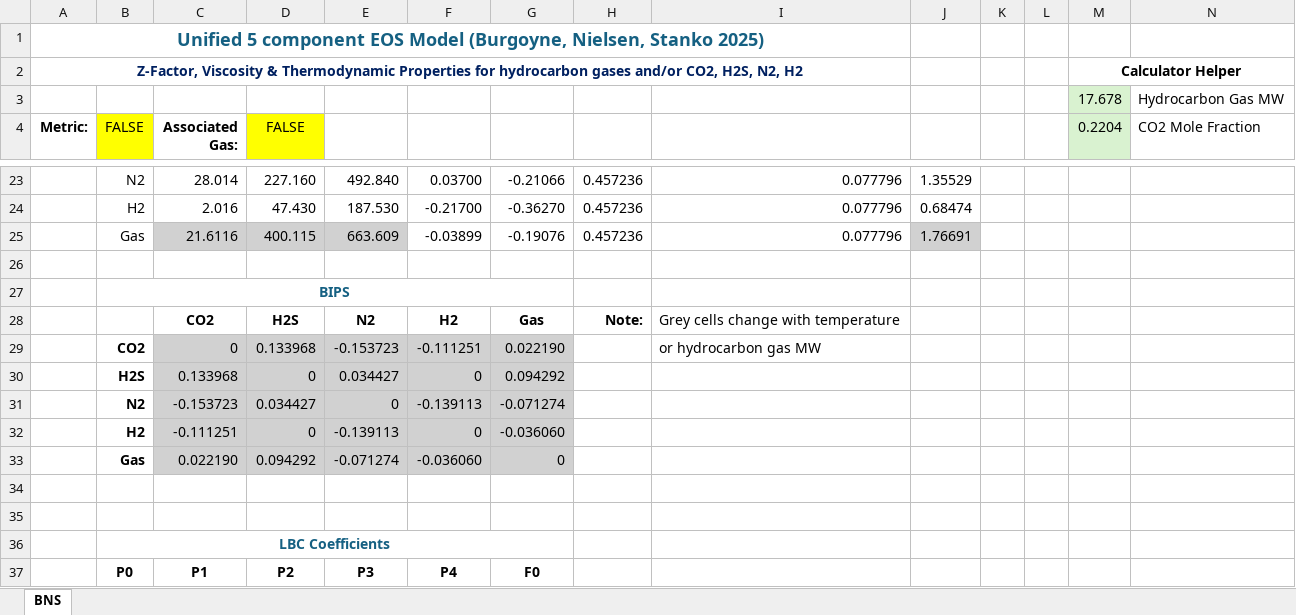
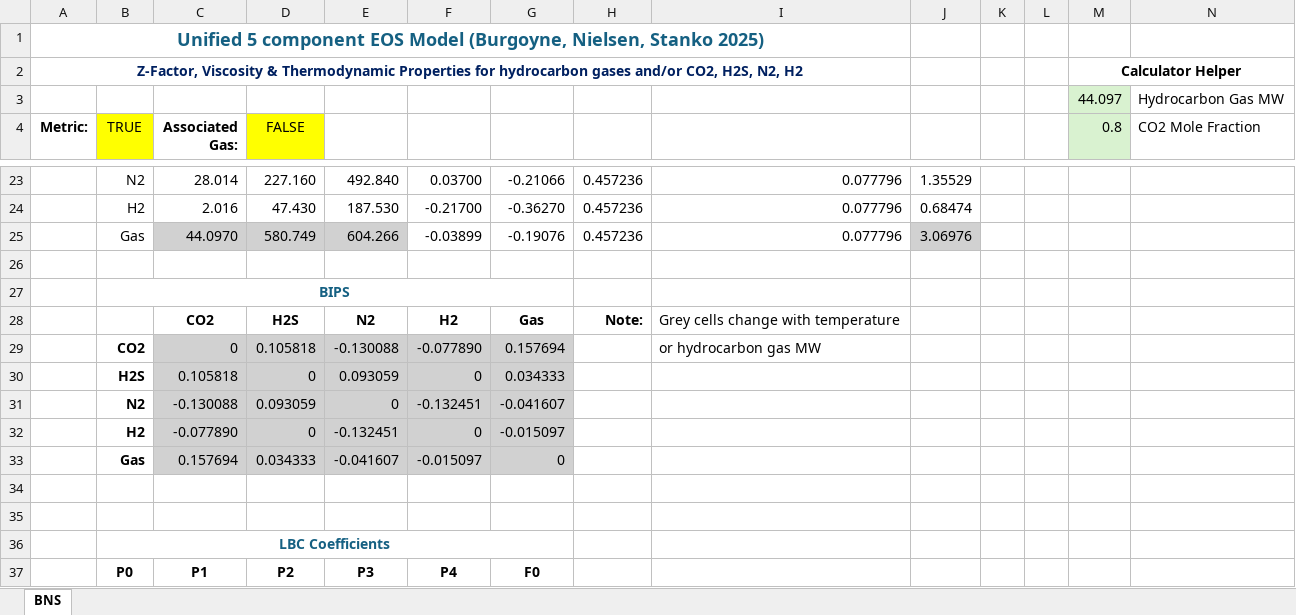
Before and after one commit to mwburgoyne/5_Component_PengRobinson_Z-Factor, an Excel workbook: Code Examples/5-Component Universal EOS.xlsm, sheet BNS, drawn as a sheet; only a part is shown, gaps mark what is left out; values as stored, in another font and other column widths than the file's, no borders; removed rows and columns are numbered as before the commit, all else as after; the diff covers the shown part only; the diff names each change by its address in the sheet, - before the commit and + after, or states it on an @@ line.

```diff
--- a/Code Examples/5-Component Universal EOS.xlsm (sheet BNS)
+++ b/Code Examples/5-Component Universal EOS.xlsm (sheet BNS)
-M3 (0.8): 17.678
+M3 (0.8): 44.097
-B4: FALSE
+B4: TRUE
-M4: 0.2204
+M4: 0.8
-C25 (Associated Gas:): 21.6116
+C25 (Associated Gas:): 44.0970
-D25 (FALSE): 400.115
+D25 (FALSE): 580.749
-E25: 663.609
+E25: 604.266
-J25: 1.76691
+J25: 3.06976
-row 29:  | CO2 | 0 | 0.133968 | -0.153723 | -0.111251 | 0.022190 |  | or hydrocarbon gas MW
-row 30:  | H2S | 0.133968 | 0 | 0.034427 | 0 | 0.094292
-row 31:  | N2 | -0.153723 | 0.034427 | 0 | -0.139113 | -0.071274
-row 32:  | H2 | -0.111251 | 0 | -0.139113 | 0 | -0.036060
-row 33:  | Gas | 0.022190 | 0.094292 | -0.071274 | -0.036060 | 0
+row 29:  | CO2 | 0 | 0.105818 | -0.130088 | -0.077890 | 0.157694 |  | or hydrocarbon gas MW
+row 30:  | H2S | 0.105818 | 0 | 0.093059 | 0 | 0.034333
+row 31:  | N2 | -0.130088 | 0.093059 | 0 | -0.132451 | -0.041607
+row 32:  | H2 | -0.077890 | 0 | -0.132451 | 0 | -0.015097
+row 33:  | Gas | 0.157694 | 0.034333 | -0.041607 | -0.015097 | 0
```
Also changed, not shown: 6 added rows, 6 removed rows and 4 edited cells elsewhere in this sheet, hidden cells.
